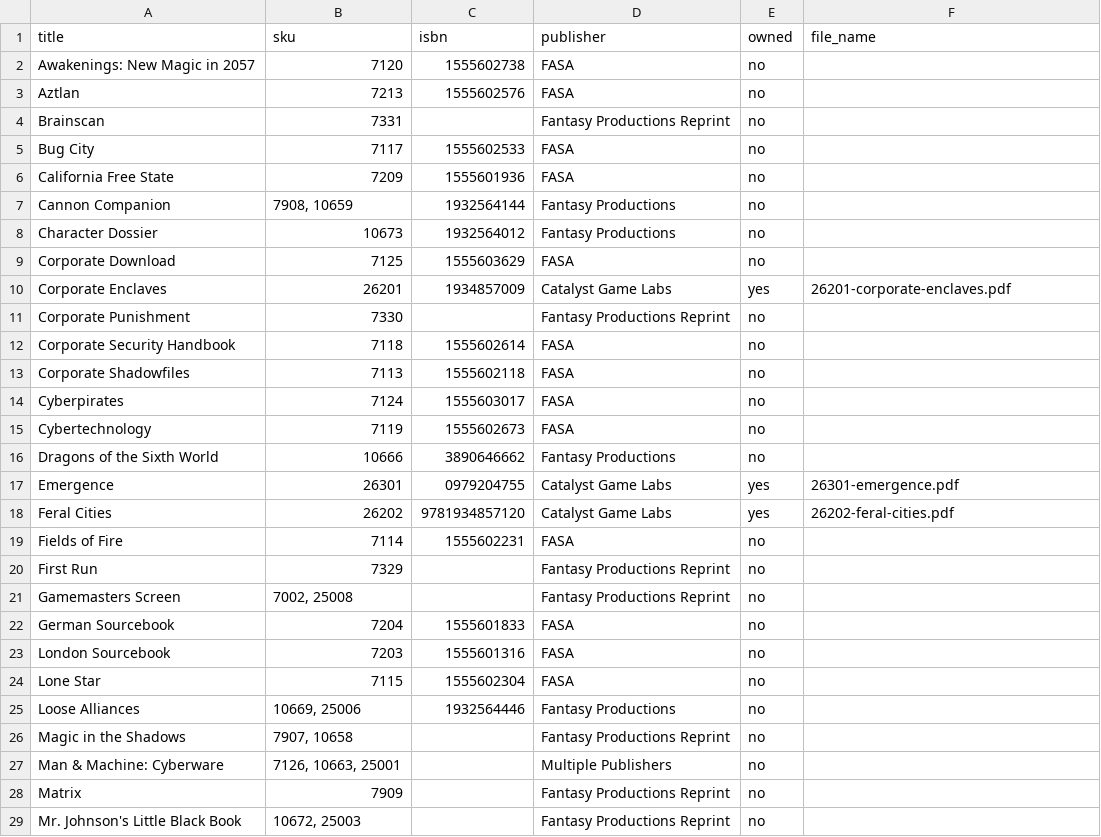
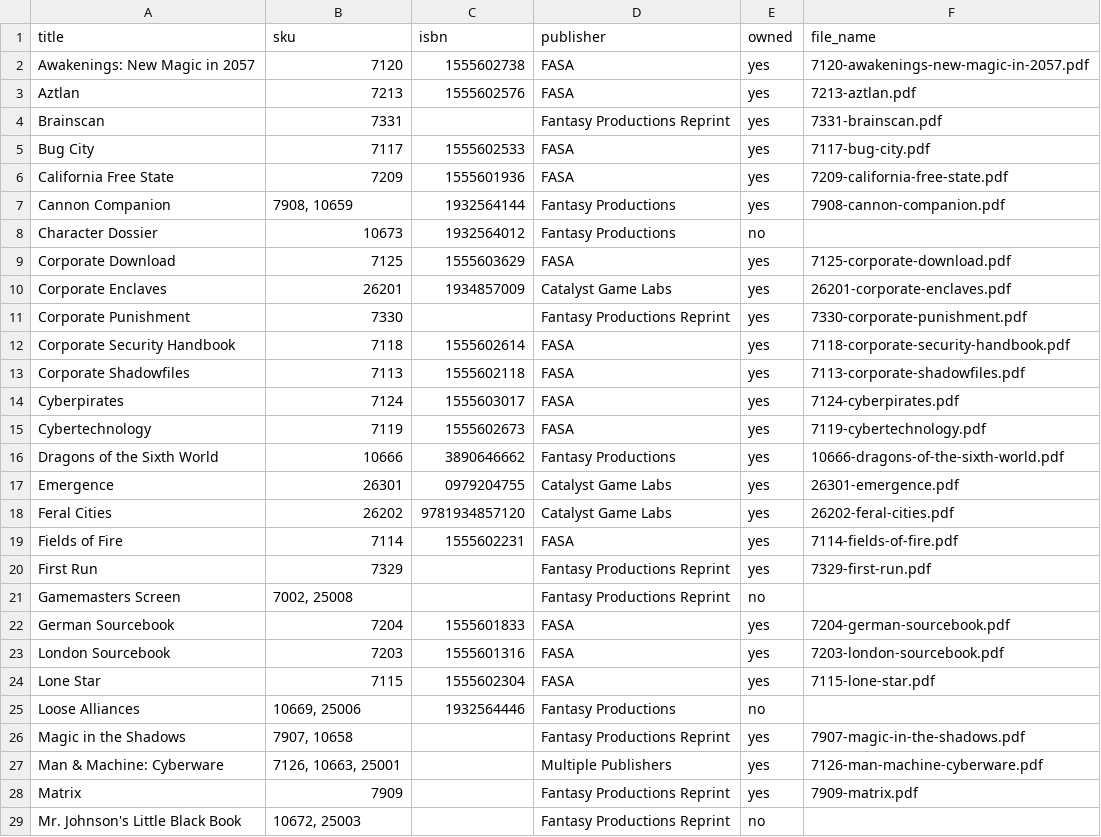
Before and after one commit to GabrielDCelery/shadowrun-lore-rag, a CSV file: docs/sourcebooks.csv, drawn as a sheet; only a part is shown; the diff covers the shown part only.

Commit message:
feat: added more sourcebooks to the dataset

```diff
--- a/docs/sourcebooks.csv
+++ b/docs/sourcebooks.csv
@@ -1,29 +1,29 @@
 title,sku,isbn,publisher,owned,file_name
-Awakenings: New Magic in 2057,7120,1555602738,FASA,no,
-Aztlan,7213,1555602576,FASA,no,
-Brainscan,7331,,Fantasy Productions Reprint,no,
-Bug City,7117,1555602533,FASA,no,
-California Free State,7209,1555601936,FASA,no,
-Cannon Companion,"7908, 10659",1932564144,Fantasy Productions,no,
+Awakenings: New Magic in 2057,7120,1555602738,FASA,yes,7120-awakenings-new-magic-in-2057.pdf
+Aztlan,7213,1555602576,FASA,yes,7213-aztlan.pdf
+Brainscan,7331,,Fantasy Productions Reprint,yes,7331-brainscan.pdf
+Bug City,7117,1555602533,FASA,yes,7117-bug-city.pdf
+California Free State,7209,1555601936,FASA,yes,7209-california-free-state.pdf
+Cannon Companion,"7908, 10659",1932564144,Fantasy Productions,yes,7908-cannon-companion.pdf
 Character Dossier,10673,1932564012,Fantasy Productions,no,
-Corporate Download,7125,1555603629,FASA,no,
+Corporate Download,7125,1555603629,FASA,yes,7125-corporate-download.pdf
 Corporate Enclaves,26201,1934857009,Catalyst Game Labs,yes,26201-corporate-enclaves.pdf
-Corporate Punishment,7330,,Fantasy Productions Reprint,no,
-Corporate Security Handbook,7118,1555602614,FASA,no,
-Corporate Shadowfiles,7113,1555602118,FASA,no,
-Cyberpirates,7124,1555603017,FASA,no,
-Cybertechnology,7119,1555602673,FASA,no,
-Dragons of the Sixth World,10666,3890646662,Fantasy Productions,no,
+Corporate Punishment,7330,,Fantasy Productions Reprint,yes,7330-corporate-punishment.pdf
+Corporate Security Handbook,7118,1555602614,FASA,yes,7118-corporate-security-handbook.pdf
+Corporate Shadowfiles,7113,1555602118,FASA,yes,7113-corporate-shadowfiles.pdf
+Cyberpirates,7124,1555603017,FASA,yes,7124-cyberpirates.pdf
+Cybertechnology,7119,1555602673,FASA,yes,7119-cybertechnology.pdf
+Dragons of the Sixth World,10666,3890646662,Fantasy Productions,yes,10666-dragons-of-the-sixth-world.pdf
 Emergence,26301,0979204755,Catalyst Game Labs,yes,26301-emergence.pdf
 Feral Cities,26202,9781934857120,Catalyst Game Labs,yes,26202-feral-cities.pdf
-Fields of Fire,7114,1555602231,FASA,no,
-First Run,7329,,Fantasy Productions Reprint,no,
+Fields of Fire,7114,1555602231,FASA,yes,7114-fields-of-fire.pdf
+First Run,7329,,Fantasy Productions Reprint,yes,7329-first-run.pdf
 Gamemasters Screen,"7002, 25008",,Fantasy Productions Reprint,no,
-German Sourcebook,7204,1555601833,FASA,no,
-London Sourcebook,7203,1555601316,FASA,no,
-Lone Star,7115,1555602304,FASA,no,
+German Sourcebook,7204,1555601833,FASA,yes,7204-german-sourcebook.pdf
+London Sourcebook,7203,1555601316,FASA,yes,7203-london-sourcebook.pdf
+Lone Star,7115,1555602304,FASA,yes,7115-lone-star.pdf
 Loose Alliances,"10669, 25006",1932564446,Fantasy Productions,no,
-Magic in the Shadows,"7907, 10658",,Fantasy Productions Reprint,no,
-Man & Machine: Cyberware,"7126, 10663, 25001",,Multiple Publishers,no,
-Matrix,7909,,Fantasy Productions Reprint,no,
+Magic in the Shadows,"7907, 10658",,Fantasy Productions Reprint,yes,7907-magic-in-the-shadows.pdf
+Man & Machine: Cyberware,"7126, 10663, 25001",,Multiple Publishers,yes,7126-man-machine-cyberware.pdf
+Matrix,7909,,Fantasy Productions Reprint,yes,7909-matrix.pdf
 Mr. Johnson's Little Black Book,"10672, 25003",,Fantasy Productions Reprint,no,
```
Also changed, not shown: 94 edited cells elsewhere in this file.
